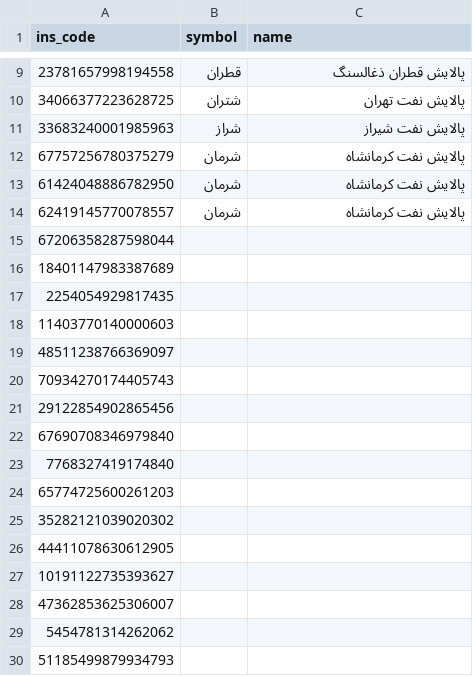
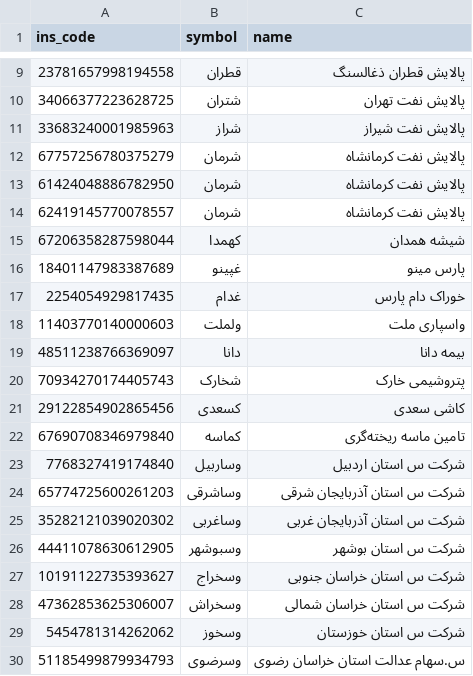
Before and after one commit to sinamzus/smart_investment_management, a CSV file: data/instruments_extra.csv, drawn as a sheet; only a part is shown, gaps mark what is left out; the diff covers the shown part only.

```diff
--- a/data/instruments_extra.csv
+++ b/data/instruments_extra.csv
@@ -14,17 +14,17 @@ ins_code,symbol,name
 62419145770078557,شرمان,پالایش نفت کرمانشاه
-67206358287598044,,
-18401147983387689,,
-2254054929817435,,
-11403770140000603,,
-48511238766369097,,
-70934270174405743,,
-29122854902865456,,
-67690708346979840,,
-7768327419174840,,
-65774725600261203,,
-35282121039020302,,
-44411078630612905,,
-10191122735393627,,
-47362853625306007,,
-5454781314262062,,
-51185499879934793,,
+67206358287598044,کهمدا,شیشه‌ همدان‌
+18401147983387689,غپینو,پارس‌ مینو
+2254054929817435,غدام,خوراک‌  دام‌ پارس‌
+11403770140000603,ولملت,واسپاری ملت
+48511238766369097,دانا,بیمه دانا
+70934270174405743,شخارک,پتروشیمی‌ خارک‌
+29122854902865456,کسعدی,کاشی‌ سعدی‌
+67690708346979840,کماسه,تامین‌ ماسه‌ ریخته‌گری‌
+7768327419174840,وساربیل,شرکت س استان اردبیل
+65774725600261203,وساشرقی,شرکت س استان آذربایجان شرقی
+35282121039020302,وساغربی,شرکت س استان آذربایجان غربی
+44411078630612905,وسبوشهر,شرکت س استان بوشهر
+10191122735393627,وسخراج,شرکت س استان خراسان جنوبی
+47362853625306007,وسخراش,شرکت س استان خراسان شمالی
+5454781314262062,وسخوز,شرکت س استان خوزستان
+51185499879934793,وسرضوی,س.سهام عدالت استان خراسان رضوی
```
Also changed, not shown: 36 edited cells elsewhere in this file, data/derived/ew_rebuilt_jalali_quarter.csv, 9 other files.
